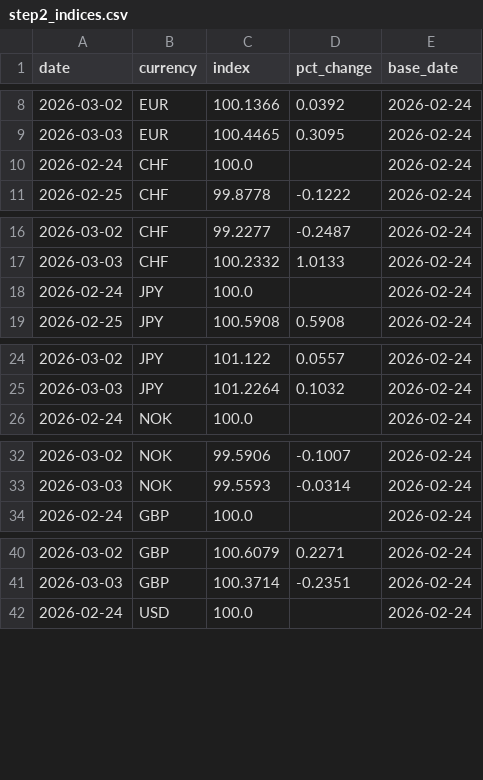
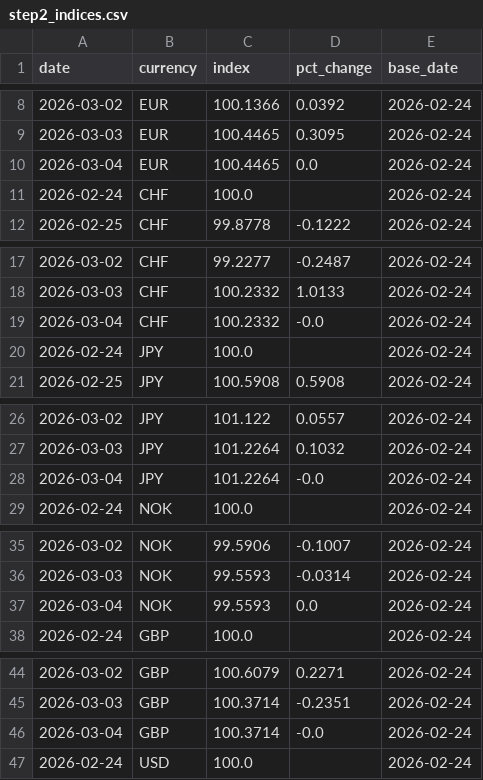
Before and after one commit to michaeldowd2/nanopages, a CSV file: fx-dashboard/data/step2_indices.csv, drawn as a sheet; only a part is shown, gaps mark what is left out; the diff covers the shown part only.

```diff
--- a/fx-dashboard/data/step2_indices.csv
+++ b/fx-dashboard/data/step2_indices.csv
@@ -9,2 +9,3 @@ date,currency,index,pct_change,base_date
 2026-03-03,EUR,100.4465,0.3095,2026-02-24
+2026-03-04,EUR,100.4465,0.0,2026-02-24
 2026-02-24,CHF,100.0,,2026-02-24
@@ -17,2 +18,3 @@ date,currency,index,pct_change,base_date
 2026-03-03,CHF,100.2332,1.0133,2026-02-24
+2026-03-04,CHF,100.2332,-0.0,2026-02-24
 2026-02-24,JPY,100.0,,2026-02-24
@@ -25,2 +27,3 @@ date,currency,index,pct_change,base_date
 2026-03-03,JPY,101.2264,0.1032,2026-02-24
+2026-03-04,JPY,101.2264,-0.0,2026-02-24
 2026-02-24,NOK,100.0,,2026-02-24
@@ -33,2 +36,3 @@ date,currency,index,pct_change,base_date
 2026-03-03,NOK,99.5593,-0.0314,2026-02-24
+2026-03-04,NOK,99.5593,0.0,2026-02-24
 2026-02-24,GBP,100.0,,2026-02-24
@@ -41,2 +45,3 @@ date,currency,index,pct_change,base_date
 2026-03-03,GBP,100.3714,-0.2351,2026-02-24
+2026-03-04,GBP,100.3714,-0.0,2026-02-24
 2026-02-24,USD,100.0,,2026-02-24
```
Also changed, not shown: 6 added rows elsewhere in this file, fx-dashboard/data/step1_exchange_rates_matrix.csv, fx-dashboard/data/step7_aggregated_signals.csv, 10 other files.
